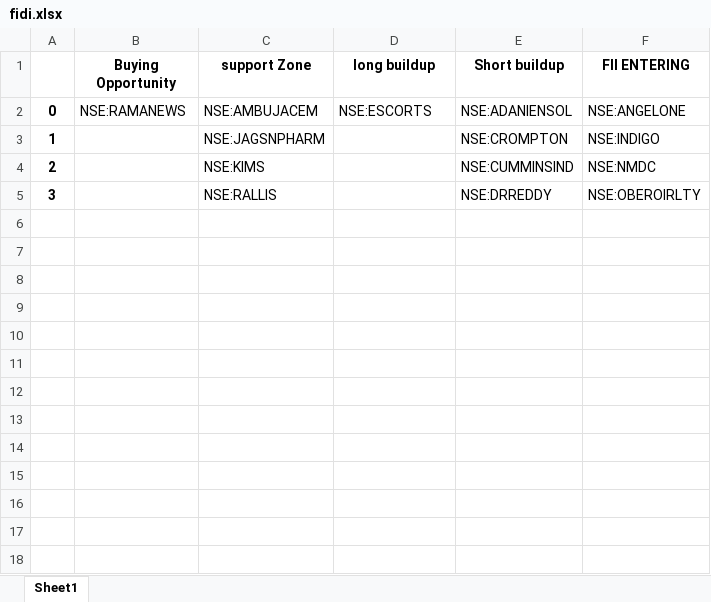
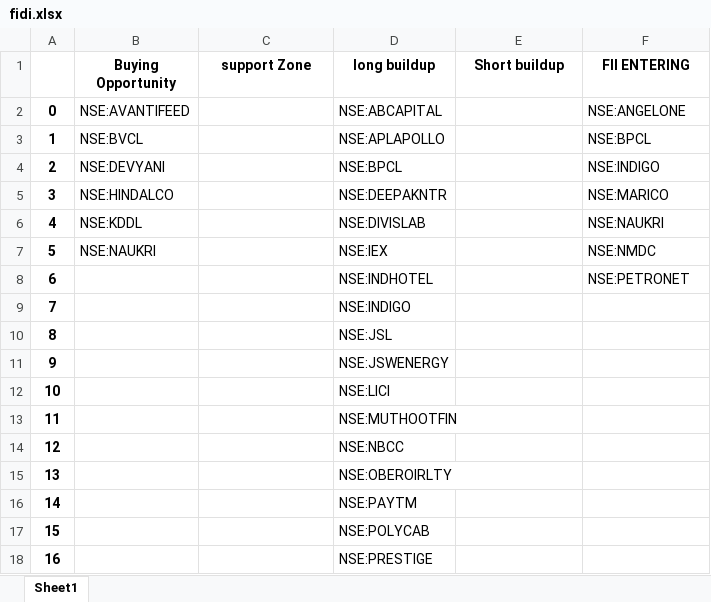
Before and after one commit to amirathor/Story, an Excel workbook: fidi.xlsx, sheet Sheet1, drawn as a sheet; values as stored, in another font and other column widths than the file's, no borders; the diff names each change by its address in the sheet, - before the commit and + after, or states it on an @@ line.

```diff
--- a/fidi.xlsx (sheet Sheet1)
+++ b/fidi.xlsx (sheet Sheet1)
-B2 (Buying Opportunity): NSE:RAMANEWS
+B2 (Buying Opportunity): NSE:AVANTIFEED
-C2 (support Zone): NSE:AMBUJACEM
+C2 (support Zone): (empty)
-D2 (long buildup): NSE:ESCORTS
+D2 (long buildup): NSE:ABCAPITAL
-E2 (Short buildup): NSE:ADANIENSOL
+E2 (Short buildup): (empty)
-B3 (Buying Opportunity): (empty)
+B3 (Buying Opportunity): NSE:BVCL
-C3 (support Zone): NSE:JAGSNPHARM
+C3 (support Zone): (empty)
-D3 (long buildup): (empty)
+D3 (long buildup): NSE:APLAPOLLO
-E3 (Short buildup): NSE:CROMPTON
+E3 (Short buildup): (empty)
-F3 (FII ENTERING): NSE:INDIGO
+F3 (FII ENTERING): NSE:BPCL
-B4 (Buying Opportunity): (empty)
+B4 (Buying Opportunity): NSE:DEVYANI
-C4 (support Zone): NSE:KIMS
+C4 (support Zone): (empty)
-D4 (long buildup): (empty)
+D4 (long buildup): NSE:BPCL
-E4 (Short buildup): NSE:CUMMINSIND
+E4 (Short buildup): (empty)
-F4 (FII ENTERING): NSE:NMDC
+F4 (FII ENTERING): NSE:INDIGO
-B5 (Buying Opportunity): (empty)
+B5 (Buying Opportunity): NSE:HINDALCO
-C5 (support Zone): NSE:RALLIS
+C5 (support Zone): (empty)
-D5 (long buildup): (empty)
+D5 (long buildup): NSE:DEEPAKNTR
-E5 (Short buildup): NSE:DRREDDY
+E5 (Short buildup): (empty)
-F5 (FII ENTERING): NSE:OBEROIRLTY
+F5 (FII ENTERING): NSE:MARICO
+row 6: 4 | NSE:KDDL |  | NSE:DIVISLAB |  | NSE:NAUKRI
+row 7: 5 | NSE:NAUKRI |  | NSE:IEX |  | NSE:NMDC
+row 8: 6 |  |  | NSE:INDHOTEL |  | NSE:PETRONET
+row 9: 7 |  |  | NSE:INDIGO
+row 10: 8 |  |  | NSE:JSL
+row 11: 9 |  |  | NSE:JSWENERGY
+row 12: 10 |  |  | NSE:LICI
+row 13: 11 |  |  | NSE:MUTHOOTFIN
+row 14: 12 |  |  | NSE:NBCC
+row 15: 13 |  |  | NSE:OBEROIRLTY
+row 16: 14 |  |  | NSE:PAYTM
+row 17: 15 |  |  | NSE:POLYCAB
+row 18: 16 |  |  | NSE:PRESTIGE
```
Also changed, not shown: fii dii.xlsx, 2 other files.
